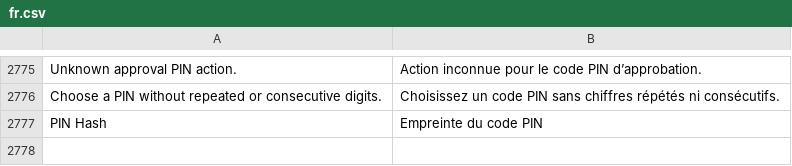
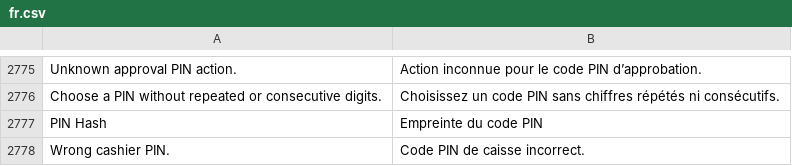
Before and after one commit to pmwanje2/kamra, a CSV file: kamra/translations/fr.csv, drawn as a sheet; only a part is shown, gaps mark what is left out; the diff names each change by its address in the sheet, - before the commit and + after, or states it on an @@ line.

```diff
--- a/kamra/translations/fr.csv
+++ b/kamra/translations/fr.csv
+row 2778: Wrong cashier PIN. | Code PIN de caisse incorrect.
```
Also changed, not shown: 18 other files.
